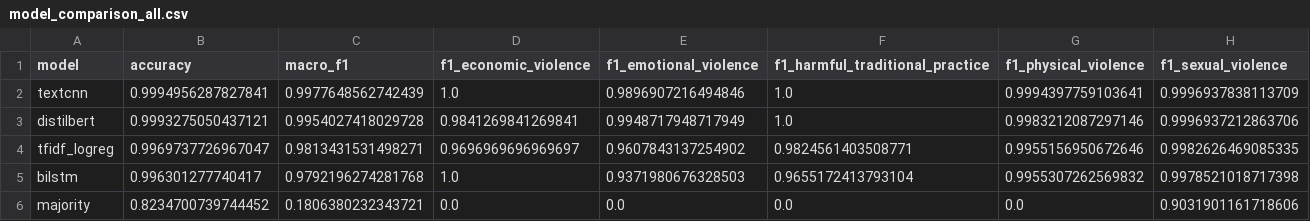
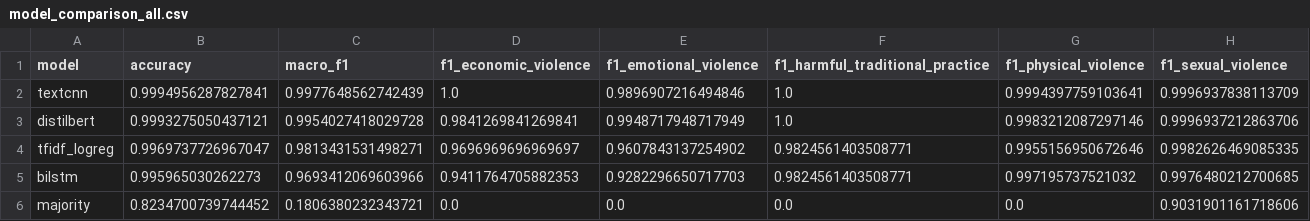
Before and after one commit to Ebi-Tech/NLP-and-Language-Technologies, a CSV file: reports/results/model_comparison_all.csv, drawn as a sheet.

```diff
--- a/reports/results/model_comparison_all.csv
+++ b/reports/results/model_comparison_all.csv
@@ -4,3 +4,3 @@ distilbert,0.9993275050437121,0.9954027418029728,0.9841269841269841,0.9948717948
 tfidf_logreg,0.9969737726967047,0.9813431531498271,0.9696969696969697,0.9607843137254902,0.9824561403508771,0.9955156950672646,0.9982626469085335
-bilstm,0.996301277740417,0.9792196274281768,1.0,0.9371980676328503,0.9655172413793104,0.9955307262569832,0.9978521018717398
+bilstm,0.995965030262273,0.9693412069603966,0.9411764705882353,0.9282296650717703,0.9824561403508771,0.997195737521032,0.9976480212700685
 majority,0.8234700739744452,0.1806380232343721,0.0,0.0,0.0,0.0,0.9031901161718606
```
Also changed, not shown: reports/results/experiments_bilstm.csv, reports/results/roc_auc_all.csv, 26 other files.
